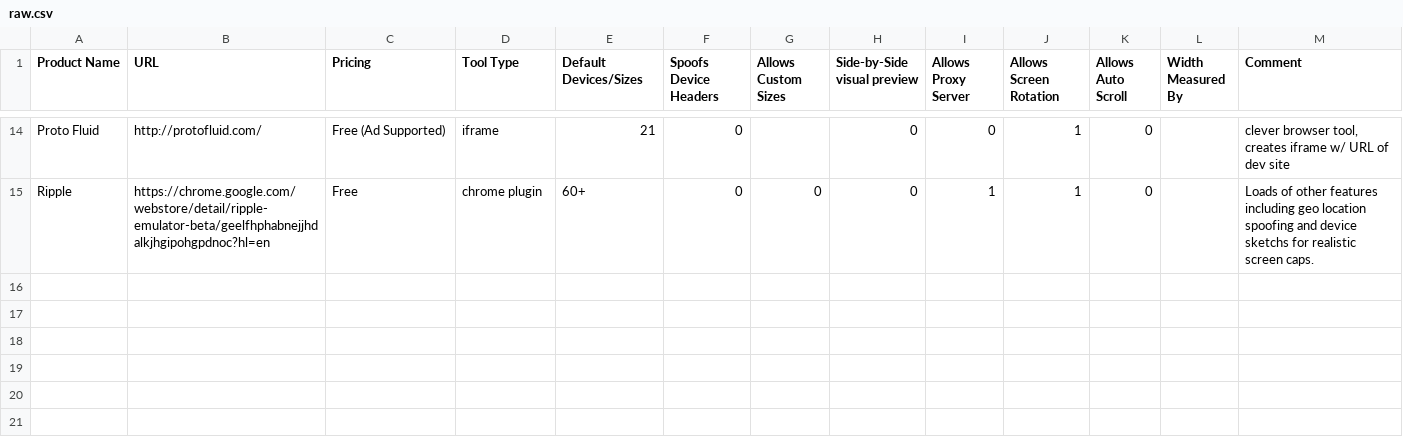
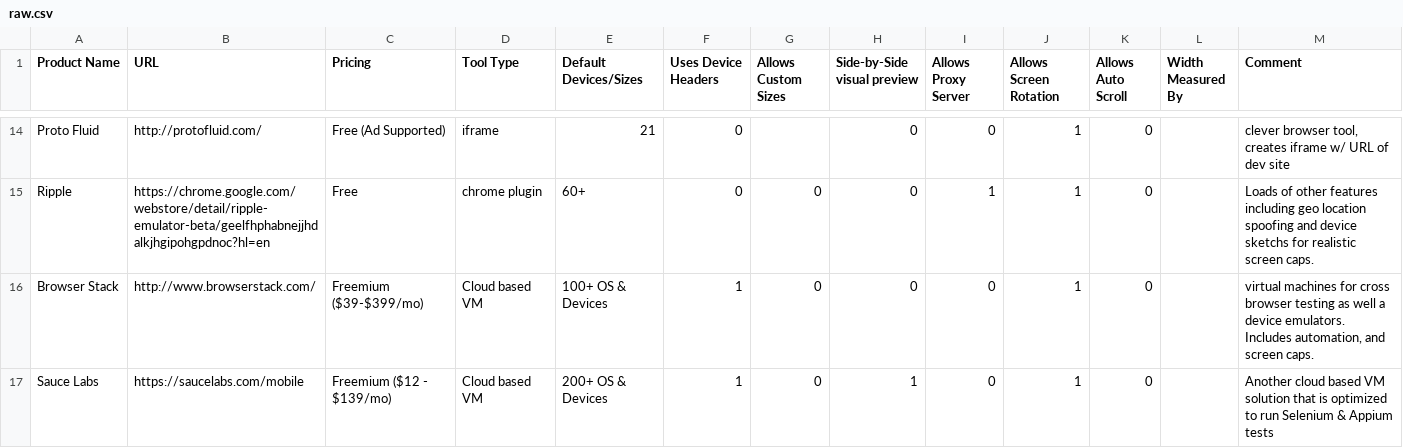
Before and after one commit to kdimatteo/rwd-preview-tools, a CSV file: raw.csv, drawn as a sheet; only a part is shown, gaps mark what is left out; the diff names each change by its address in the sheet, - before the commit and + after, or states it on an @@ line.

Commit message:
new data, travis test

```diff
--- a/raw.csv
+++ b/raw.csv
-F1: Spoofs Device Headers
+F1: Uses Device Headers
+row 16: Browser Stack | http://www.browserstack.com/ | Freemium ($39-$399/mo) | Cloud based VM | 100+ OS & Devices | 1 | 0 | 0 | 0 | 1 | 0 |  | virtual machines for cross browser testing as well a device emulators. Includes automation, and screen caps.
+row 17: Sauce Labs | https://saucelabs.com/mobile | Freemium ($12 - $139/mo) | Cloud based VM | 200+ OS & Devices | 1 | 0 | 1 | 0 | 1 | 0 |  | Another cloud based VM solution that is optimized to run Selenium & Appium tests
```
Also changed, not shown: 1 other file.
